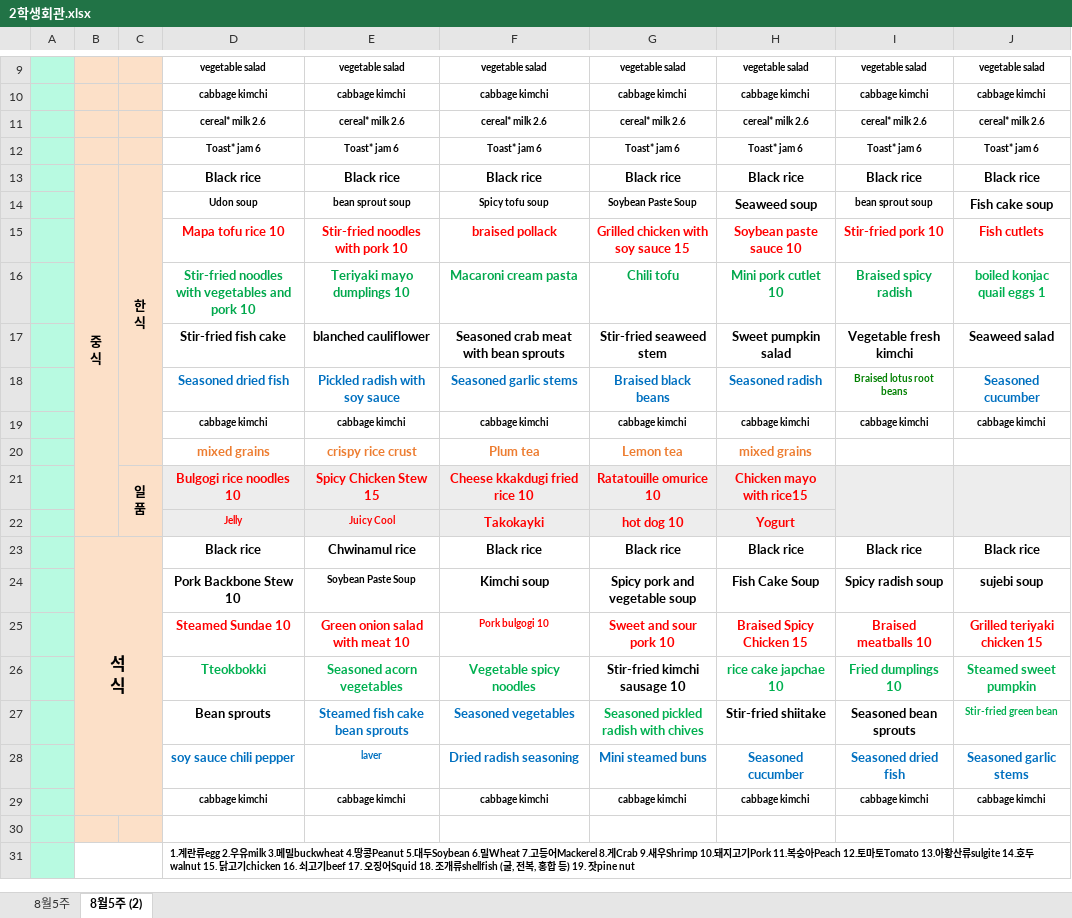
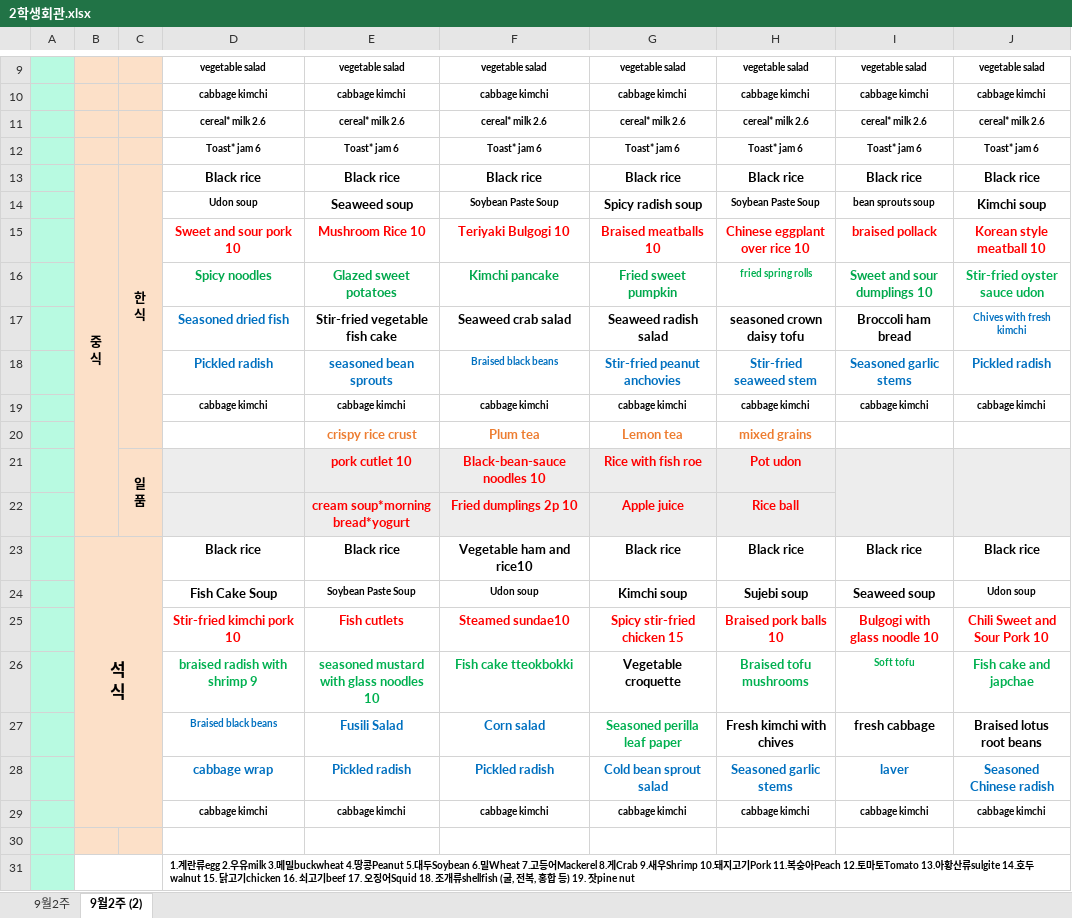
Before and after one commit to gist-helper/Nodejs-Server, an Excel workbook: meals_data/2학생회관.xlsx, sheet 9월2주 (2), drawn as a sheet; only a part is shown, gaps mark what is left out; values as stored, in another font and other column widths than the file's, no borders; charts and pictures not drawn; removed rows and columns are numbered as before the commit, all else as after; ↵ is a line break in a cell; the diff covers the shown part only; the diff names each change by its address in the sheet, - before the commit and + after, or states it on an @@ line.

```diff
--- a/meals_data/2학생회관.xlsx (sheet 9월2주 (2))
+++ b/meals_data/2학생회관.xlsx (sheet 9월2주 (2))
-sheet tab: 8월5주
+sheet tab: 9월2주
-sheet tab: 8월5주 (2)
+sheet tab: 9월2주 (2)
-row 14:  |  |  | Udon soup | bean sprout soup | Spicy tofu soup | Soybean Paste Soup | Seaweed soup | bean sprout soup | Fish cake soup
-row 15:  |  |  | Mapa tofu rice 10 | Stir-fried noodles with pork 10 | braised pollack | Grilled chicken with soy sauce 15 | Soybean paste sauce 10 | Stir-fried pork 10 | Fish cutlets
-row 16:  |  |  | Stir-fried noodles with vegetables and pork 10 | Teriyaki mayo dumplings 10 | Macaroni cream pasta | Chili tofu | Mini pork cutlet 10 | Braised spicy radish | boiled konjac quail eggs 1
-row 17:  |  |  | Stir-fried fish cake | blanched cauliflower | Seasoned crab meat with bean sprouts | Stir-fried seaweed stem | Sweet pumpkin salad | Vegetable fresh kimchi | Seaweed salad
-row 18:  |  |  | Seasoned dried fish | Pickled radish with soy sauce | Seasoned garlic stems | Braised black beans | Seasoned radish | Braised lotus root beans | Seasoned cucumber
+row 14:  |  |  | Udon soup | Seaweed soup | Soybean Paste Soup | Spicy radish soup | Soybean Paste Soup | bean sprouts soup | Kimchi soup
+row 15:  |  |  | Sweet and sour pork 10 | Mushroom Rice 10 | Teriyaki Bulgogi 10 | Braised meatballs 10 | Chinese eggplant over rice 10 | braised pollack | Korean style meatball 10
+row 16:  |  |  | Spicy noodles | Glazed sweet potatoes | Kimchi pancake | Fried sweet pumpkin | fried spring rolls | Sweet and sour dumplings 10 | Stir-fried oyster sauce udon
+row 17:  |  |  | Seasoned dried fish | Stir-fried vegetable fish cake | Seaweed crab salad | Seaweed radish salad | seasoned crown daisy tofu | Broccoli ham bread | Chives with fresh kimchi
+row 18:  |  |  | Pickled radish | seasoned bean sprouts | Braised black beans | Stir-fried peanut anchovies | Stir-fried seaweed stem | Seasoned garlic stems | Pickled radish
-D20: mixed grains
+D20: (empty)
-row 21:  |  | 일 ↵ 품 | Bulgogi rice noodles 10 | Spicy Chicken Stew 15 | Cheese kkakdugi fried rice 10 | Ratatouille omurice 10 | Chicken mayo with rice15
-row 22:  |  |  | Jelly | Juicy Cool | Takokayki | hot dog 10 | Yogurt
+row 21:  |  | 일 ↵ 품 |  | pork cutlet 10 | Black-bean-sauce noodles 10 | Rice with fish roe | Pot udon
+row 22:  |  |  |  | cream soup*morning bread*yogurt | Fried dumplings 2p 10 | Apple juice | Rice ball
-E23: Chwinamul rice
+E23: Black rice
-F23: Black rice
+F23: Vegetable ham and rice10
-row 24:  |  |  | Pork Backbone Stew 10 | Soybean Paste Soup | Kimchi soup | Spicy pork and vegetable soup | Fish Cake Soup | Spicy radish soup | sujebi soup
-row 25:  |  |  | Steamed Sundae 10 | Green onion salad with meat 10 | Pork bulgogi 10 | Sweet and sour pork 10 | Braised Spicy Chicken 15 | Braised meatballs 10 | Grilled teriyaki chicken 15
-row 26:  |  |  | Tteokbokki | Seasoned acorn vegetables | Vegetable spicy noodles | Stir-fried kimchi sausage 10 | rice cake japchae 10 | Fried dumplings 10 | Steamed sweet pumpkin
-row 27:  |  |  | Bean sprouts | Steamed fish cake bean sprouts | Seasoned vegetables | Seasoned pickled radish with chives | Stir-fried shiitake | Seasoned bean sprouts | Stir-fried green bean
-row 28:  |  |  | soy sauce chili pepper | laver | Dried radish seasoning | Mini steamed buns | Seasoned cucumber | Seasoned dried fish | Seasoned garlic stems
+row 24:  |  |  | Fish Cake Soup | Soybean Paste Soup | Udon soup | Kimchi soup | Sujebi soup | Seaweed soup | Udon soup
+row 25:  |  |  | Stir-fried kimchi pork 10 | Fish cutlets | Steamed sundae10 | Spicy stir-fried chicken 15 | Braised pork balls 10 | Bulgogi with glass noodle 10 | Chili Sweet and Sour Pork 10
+row 26:  |  |  | braised radish with shrimp 9 | seasoned mustard with glass noodles 10 | Fish cake tteokbokki | Vegetable croquette | Braised tofu mushrooms | Soft tofu | Fish cake and japchae
+row 27:  |  |  | Braised black beans | Fusili Salad | Corn salad | Seasoned perilla leaf paper | Fresh kimchi with chives | fresh cabbage | Braised lotus root beans
+row 28:  |  |  | cabbage wrap | Pickled radish | Pickled radish | Cold bean sprout salad | Seasoned garlic stems | laver | Seasoned Chinese radish
```
Also changed, not shown: 2 added rows, 2 removed rows, 8 edited cells and cell formats elsewhere in this sheet, sheet 9월2주, charts or pictures, 44 other files.
